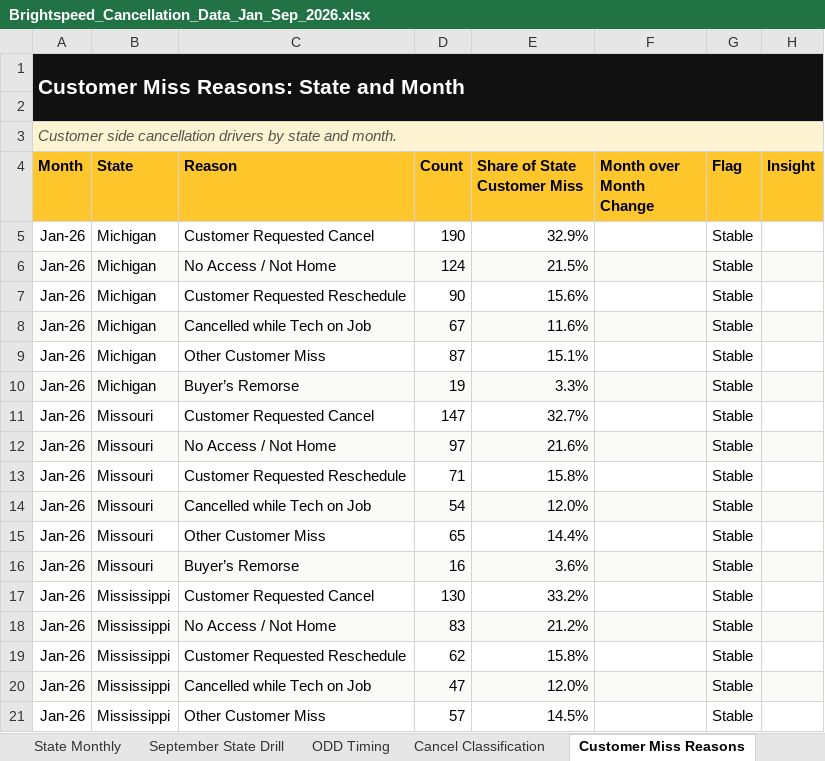
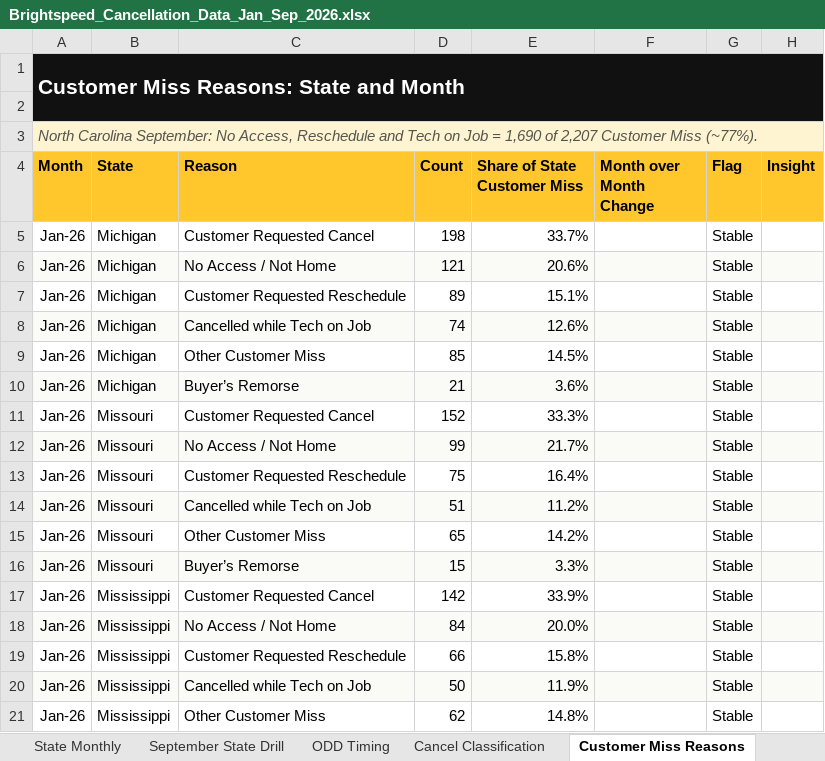
Before and after one commit to PSSL-CoPilot/Insights-Portal, an Excel workbook: data/Brightspeed_Cancellation_Data_Jan_Sep_2026.xlsx, sheet Customer Miss Reasons, drawn as a sheet; only a part is shown; values as stored, in another font and other column widths than the file's, no borders; the diff covers the shown part only; the diff names each change by its address in the sheet, - before the commit and + after, or states it on an @@ line.

```diff
--- a/data/Brightspeed_Cancellation_Data_Jan_Sep_2026.xlsx (sheet Customer Miss Reasons)
+++ b/data/Brightspeed_Cancellation_Data_Jan_Sep_2026.xlsx (sheet Customer Miss Reasons)
-A3 (Month): Customer side cancellation drivers by state and month.
+A3 (Month): North Carolina September: No Access, Reschedule and Tech on Job = 1,690 of 2,207 Customer Miss (~77%).
-D5 (Count): 190
+D5 (Count): 198
-E5 (Share of State Customer Miss): 32.9%
+E5 (Share of State Customer Miss): 33.7%
-D6 (Count): 124
+D6 (Count): 121
-E6 (Share of State Customer Miss): 21.5%
+E6 (Share of State Customer Miss): 20.6%
-D7 (Count): 90
+D7 (Count): 89
-E7 (Share of State Customer Miss): 15.6%
+E7 (Share of State Customer Miss): 15.1%
-D8 (Count): 67
+D8 (Count): 74
-E8 (Share of State Customer Miss): 11.6%
+E8 (Share of State Customer Miss): 12.6%
-D9 (Count): 87
+D9 (Count): 85
-E9 (Share of State Customer Miss): 15.1%
+E9 (Share of State Customer Miss): 14.5%
-D10 (Count): 19
+D10 (Count): 21
-E10 (Share of State Customer Miss): 3.3%
+E10 (Share of State Customer Miss): 3.6%
-D11 (Count): 147
+D11 (Count): 152
-E11 (Share of State Customer Miss): 32.7%
+E11 (Share of State Customer Miss): 33.3%
-D12 (Count): 97
+D12 (Count): 99
-E12 (Share of State Customer Miss): 21.6%
+E12 (Share of State Customer Miss): 21.7%
-D13 (Count): 71
+D13 (Count): 75
-E13 (Share of State Customer Miss): 15.8%
+E13 (Share of State Customer Miss): 16.4%
-D14 (Count): 54
+D14 (Count): 51
-E14 (Share of State Customer Miss): 12.0%
+E14 (Share of State Customer Miss): 11.2%
-E15 (Share of State Customer Miss): 14.4%
+E15 (Share of State Customer Miss): 14.2%
-D16 (Count): 16
+D16 (Count): 15
-E16 (Share of State Customer Miss): 3.6%
+E16 (Share of State Customer Miss): 3.3%
-D17 (Count): 130
+D17 (Count): 142
-E17 (Share of State Customer Miss): 33.2%
+E17 (Share of State Customer Miss): 33.9%
-D18 (Count): 83
+D18 (Count): 84
-E18 (Share of State Customer Miss): 21.2%
+E18 (Share of State Customer Miss): 20.0%
-D19 (Count): 62
+D19 (Count): 66
-D20 (Count): 47
+D20 (Count): 50
-E20 (Share of State Customer Miss): 12.0%
+E20 (Share of State Customer Miss): 11.9%
-D21 (Count): 57
+D21 (Count): 62
-E21 (Share of State Customer Miss): 14.5%
+E21 (Share of State Customer Miss): 14.8%
```
Also changed, not shown: 860 edited cells elsewhere in this sheet, sheet Channel Monthly, sheet State Monthly, sheet September State x Channel, sheet Dashboard KPI, sheet Monthly Overview, sheet Data Dictionary, 7 more sheets, other sheet tabs, 31 other files.
